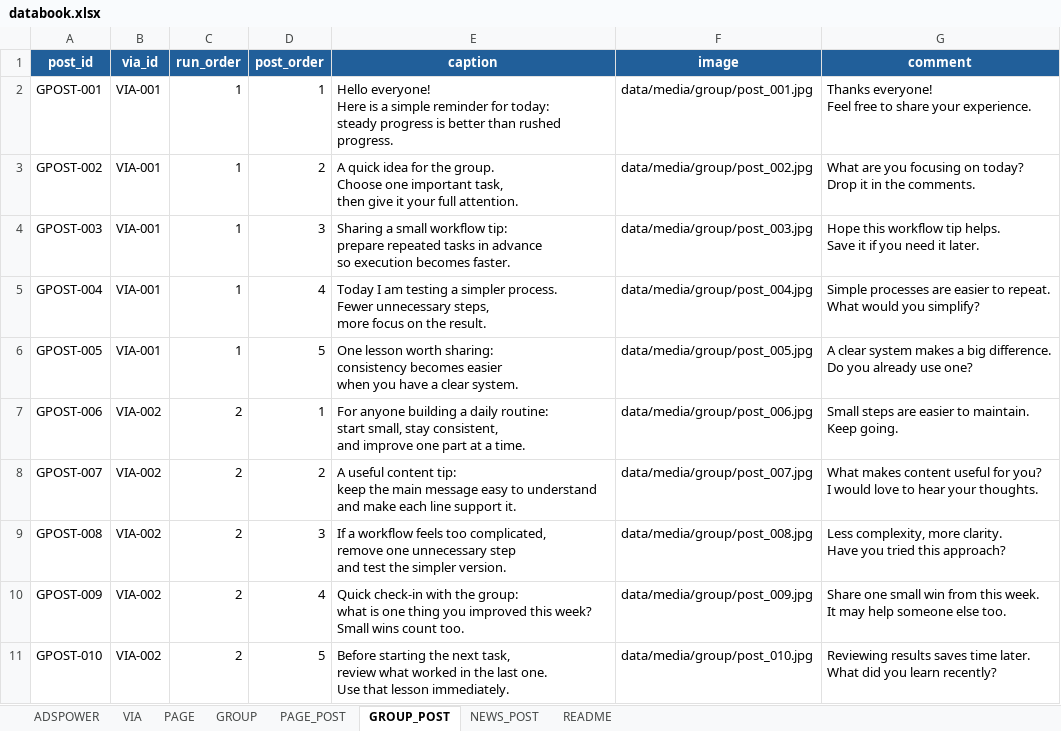
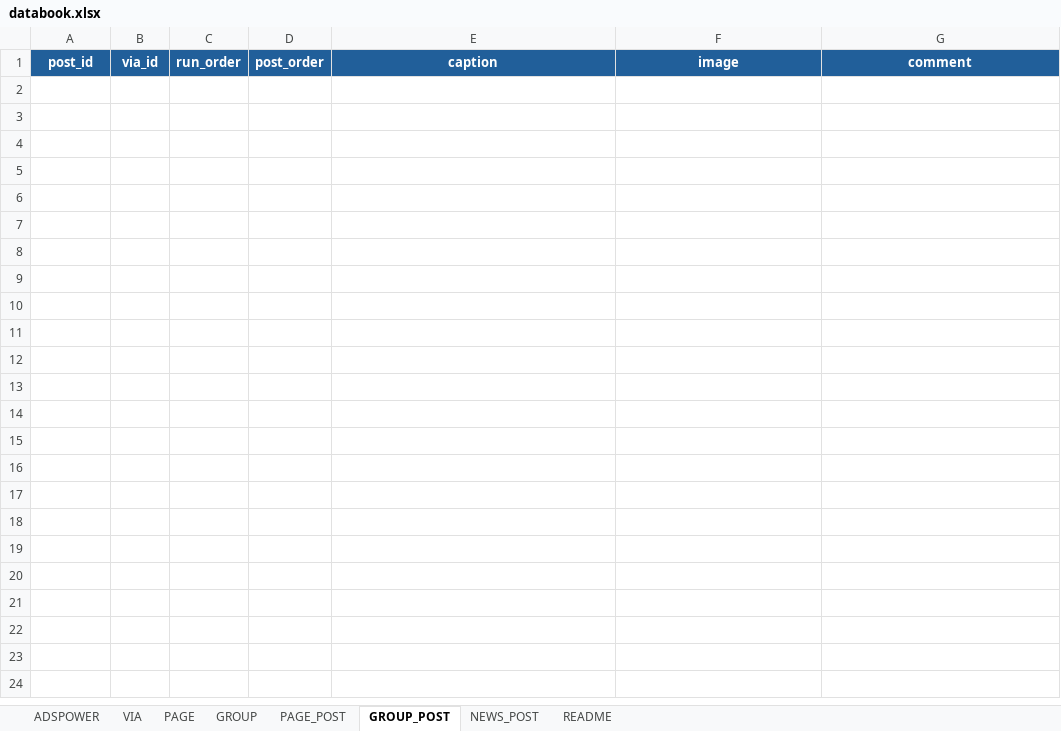
Before and after one commit to HoangTBach/AutoPostTool, an Excel workbook: data/databook.xlsx, sheet GROUP_POST, drawn as a sheet; values as stored, in another font and other column widths than the file's, no borders; conditional formats not drawn; ↵ is a line break in a cell; the diff names each change by its address in the sheet, - before the commit and + after, or states it on an @@ line.

```diff
--- a/data/databook.xlsx (sheet GROUP_POST)
+++ b/data/databook.xlsx (sheet GROUP_POST)
-row 2: GPOST-001 | VIA-001 | 1 | 1 | Hello everyone! ↵ Here is a simple reminder for today: ↵ steady progress is better than rushed progress. | data/media/group/post_001.jpg | Thanks everyone! ↵ Feel free to share your experience.
-row 3: GPOST-002 | VIA-001 | 1 | 2 | A quick idea for the group. ↵ Choose one important task, ↵ then give it your full attention. | data/media/group/post_002.jpg | What are you focusing on today? ↵ Drop it in the comments.
-row 4: GPOST-003 | VIA-001 | 1 | 3 | Sharing a small workflow tip: ↵ prepare repeated tasks in advance ↵ so execution becomes faster. | data/media/group/post_003.jpg | Hope this workflow tip helps. ↵ Save it if you need it later.
-row 5: GPOST-004 | VIA-001 | 1 | 4 | Today I am testing a simpler process. ↵ Fewer unnecessary steps, ↵ more focus on the result. | data/media/group/post_004.jpg | Simple processes are easier to repeat. ↵ What would you simplify?
-row 6: GPOST-005 | VIA-001 | 1 | 5 | One lesson worth sharing: ↵ consistency becomes easier ↵ when you have a clear system. | data/media/group/post_005.jpg | A clear system makes a big difference. ↵ Do you already use one?
-row 7: GPOST-006 | VIA-002 | 2 | 1 | For anyone building a daily routine: ↵ start small, stay consistent, ↵ and improve one part at a time. | data/media/group/post_006.jpg | Small steps are easier to maintain. ↵ Keep going.
-row 8: GPOST-007 | VIA-002 | 2 | 2 | A useful content tip: ↵ keep the main message easy to understand ↵ and make each line support it. | data/media/group/post_007.jpg | What makes content useful for you? ↵ I would love to hear your thoughts.
-row 9: GPOST-008 | VIA-002 | 2 | 3 | If a workflow feels too complicated, ↵ remove one unnecessary step ↵ and test the simpler version. | data/media/group/post_008.jpg | Less complexity, more clarity. ↵ Have you tried this approach?
-row 10: GPOST-009 | VIA-002 | 2 | 4 | Quick check-in with the group: ↵ what is one thing you improved this week? ↵ Small wins count too. | data/media/group/post_009.jpg | Share one small win from this week. ↵ It may help someone else too.
-row 11: GPOST-010 | VIA-002 | 2 | 5 | Before starting the next task, ↵ review what worked in the last one. ↵ Use that lesson immediately. | data/media/group/post_010.jpg | Reviewing results saves time later. ↵ What did you learn recently?
```
Also changed, not shown: sheet PAGE_POST, sheet ADSPOWER, sheet PAGE, sheet NEWS_POST, 19 other files.
